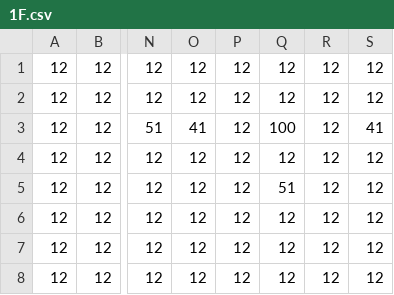
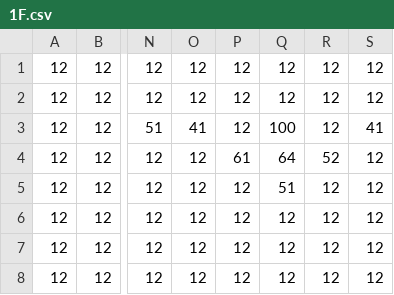
Before and after one commit to haru898989/FridayNight-Group, a CSV file: FridayGroup/Assets/Main/prefab/1F.csv, drawn as a sheet; only a part is shown, gaps mark what is left out; the diff names each change by its address in the sheet, - before the commit and + after, or states it on an @@ line.

```diff
--- a/FridayGroup/Assets/Main/prefab/1F.csv
+++ b/FridayGroup/Assets/Main/prefab/1F.csv
-P4: 12
+P4: 61
-Q4: 12
+Q4: 64
-R4: 12
+R4: 52
```
Also changed, not shown: 4 other files.
